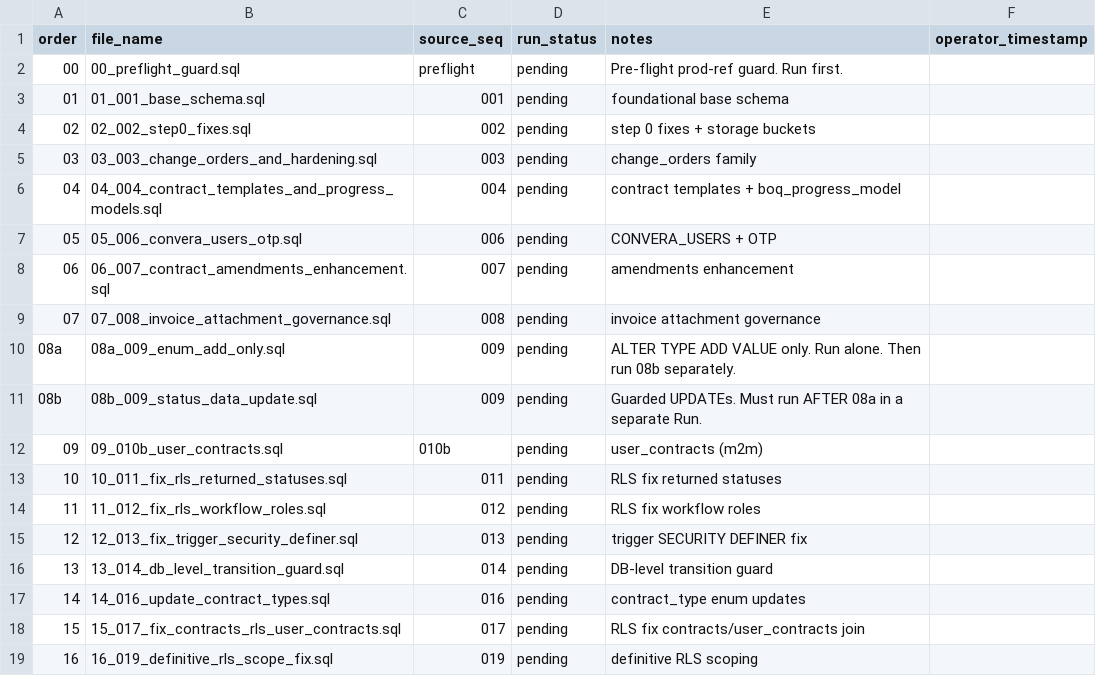
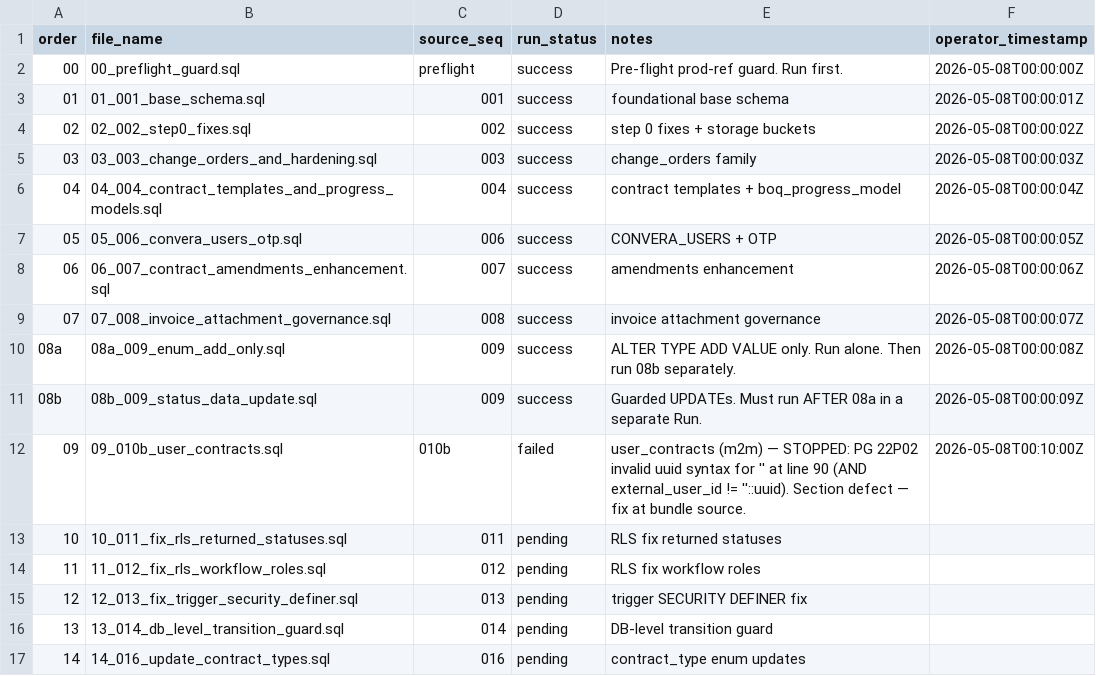
Before and after one commit to arfaj01/convera-platform, a CSV file: data-imports/CMH_01/08_migration/sections/execution_checklist.csv, drawn as a sheet; only a part is shown; the shorter side is filled out with more unchanged rows.

```diff
--- a/data-imports/CMH_01/08_migration/sections/execution_checklist.csv
+++ b/data-imports/CMH_01/08_migration/sections/execution_checklist.csv
@@ -1,13 +1,13 @@
 order,file_name,source_seq,run_status,notes,operator_timestamp
-00,00_preflight_guard.sql,preflight,pending,Pre-flight prod-ref guard. Run first.,
-01,01_001_base_schema.sql,001,pending,foundational base schema,
-02,02_002_step0_fixes.sql,002,pending,step 0 fixes + storage buckets,
-03,03_003_change_orders_and_hardening.sql,003,pending,change_orders family,
-04,04_004_contract_templates_and_progress_models.sql,004,pending,contract templates + boq_progress_model,
-05,05_006_convera_users_otp.sql,006,pending,CONVERA_USERS + OTP,
-06,06_007_contract_amendments_enhancement.sql,007,pending,amendments enhancement,
-07,07_008_invoice_attachment_governance.sql,008,pending,invoice attachment governance,
-08a,08a_009_enum_add_only.sql,009,pending,ALTER TYPE ADD VALUE only. Run alone. Then run 08b separately.,
-08b,08b_009_status_data_update.sql,009,pending,Guarded UPDATEs. Must run AFTER 08a in a separate Run.,
-09,09_010b_user_contracts.sql,010b,pending,user_contracts (m2m),
+00,00_preflight_guard.sql,preflight,success,Pre-flight prod-ref guard. Run first.,2026-05-08T00:00:00Z
+01,01_001_base_schema.sql,001,success,foundational base schema,2026-05-08T00:00:01Z
+02,02_002_step0_fixes.sql,002,success,step 0 fixes + storage buckets,2026-05-08T00:00:02Z
+03,03_003_change_orders_and_hardening.sql,003,success,change_orders family,2026-05-08T00:00:03Z
+04,04_004_contract_templates_and_progress_models.sql,004,success,contract templates + boq_progress_model,2026-05-08T00:00:04Z
+05,05_006_convera_users_otp.sql,006,success,CONVERA_USERS + OTP,2026-05-08T00:00:05Z
+06,06_007_contract_amendments_enhancement.sql,007,success,amendments enhancement,2026-05-08T00:00:06Z
+07,07_008_invoice_attachment_governance.sql,008,success,invoice attachment governance,2026-05-08T00:00:07Z
+08a,08a_009_enum_add_only.sql,009,success,ALTER TYPE ADD VALUE only. Run alone. Then run 08b separately.,2026-05-08T00:00:08Z
+08b,08b_009_status_data_update.sql,009,success,Guarded UPDATEs. Must run AFTER 08a in a separate Run.,2026-05-08T00:00:09Z
+09,09_010b_user_contracts.sql,010b,failed,"user_contracts (m2m) — STOPPED: PG 22P02 invalid uuid syntax for '' at line 90 (AND external_user_id != ''::uuid). Section defect — fix at bundle source.",2026-05-08T00:10:00Z
 10,10_011_fix_rls_returned_statuses.sql,011,pending,RLS fix returned statuses,
```
Also changed, not shown: 15 other files.
